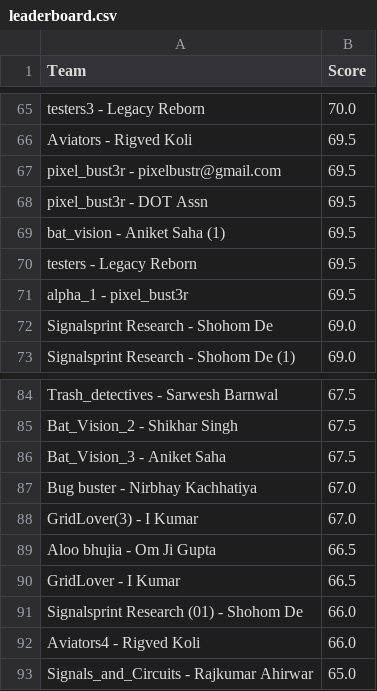
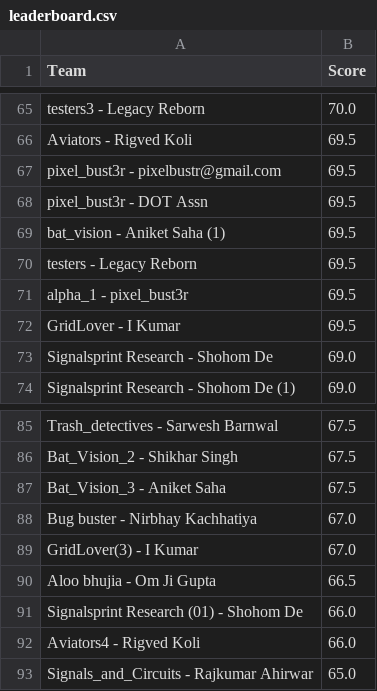
Before and after one commit to Akshat221005/dmc-leaderboard, a CSV file: leaderboard.csv, drawn as a sheet; only a part is shown, gaps mark what is left out; removed rows and columns are numbered as before the commit, all else as after; the diff names each change by its address in the sheet, - before the commit and + after, or states it on an @@ line.

Commit message:
auto update leaderboard

```diff
--- a/leaderboard.csv
+++ b/leaderboard.csv
+row 72: GridLover - I Kumar | 69.5
-row 90: GridLover - I Kumar | 66.5
```
Also changed, not shown: 1 other file.
